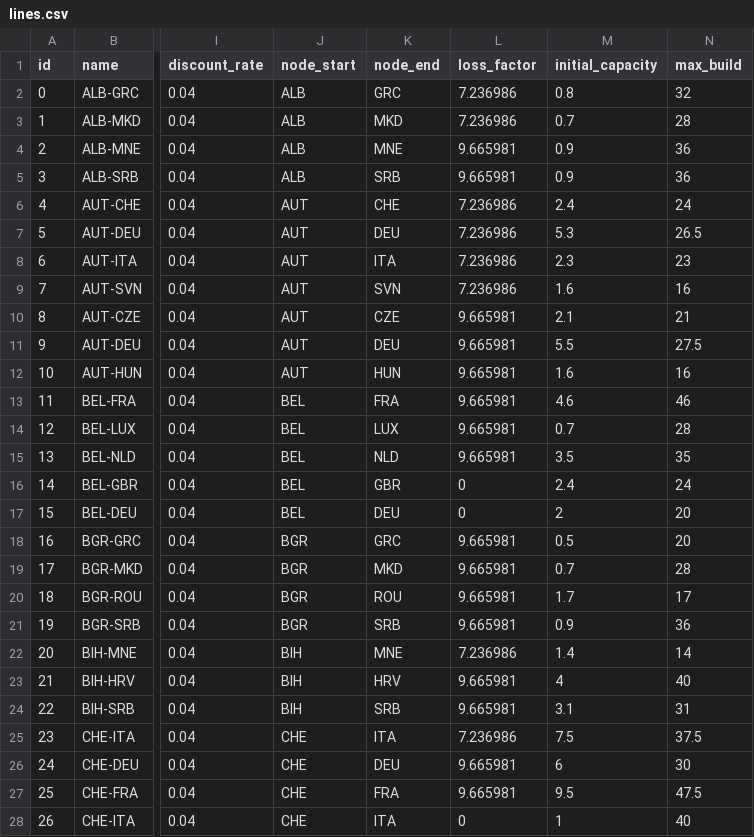
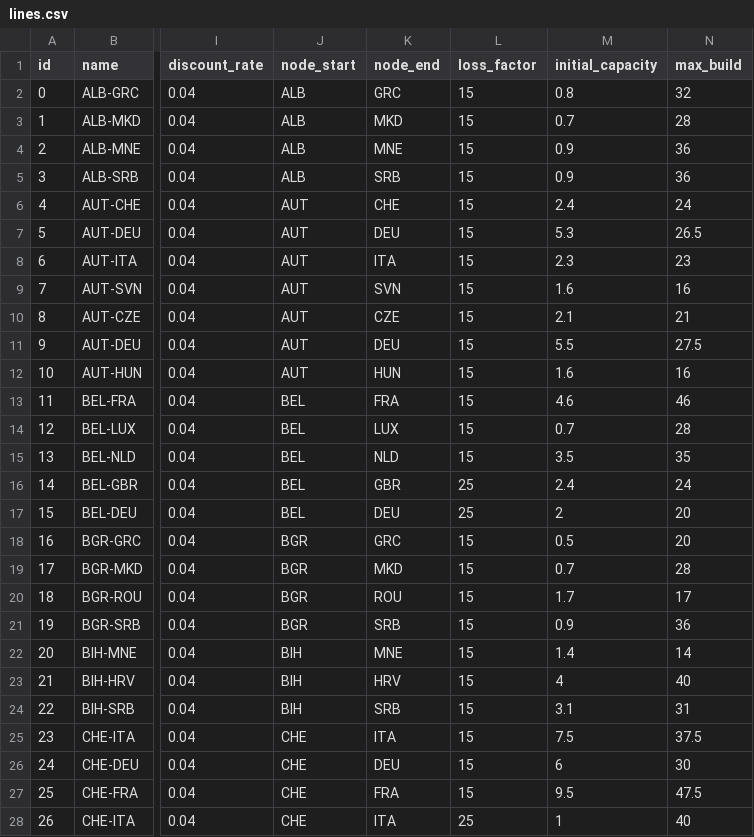
Before and after one commit to HThawley/FIRMEurope, a CSV file: inputs/config/lines.csv, drawn as a sheet; only a part is shown, gaps mark what is left out; the diff covers the shown part only; the diff names each change by its address in the sheet, - before the commit and + after, or states it on an @@ line.

```diff
--- a/inputs/config/lines.csv
+++ b/inputs/config/lines.csv
-L2:L3 (loss_factor): 7.236986
+L2:L3 (loss_factor): 15
-L4:L5 (loss_factor): 9.665981
+L4:L5 (loss_factor): 15
-L6:L9 (loss_factor): 7.236986
+L6:L9 (loss_factor): 15
-L10:L15 (loss_factor): 9.665981
+L10:L15 (loss_factor): 15
-L16:L17 (loss_factor): 0
+L16:L17 (loss_factor): 25
-L18:L21 (loss_factor): 9.665981
+L18:L21 (loss_factor): 15
-L22 (loss_factor): 7.236986
+L22 (loss_factor): 15
-L23:L24 (loss_factor): 9.665981
+L23:L24 (loss_factor): 15
-L25 (loss_factor): 7.236986
+L25 (loss_factor): 15
-L26:L27 (loss_factor): 9.665981
+L26:L27 (loss_factor): 15
-L28 (loss_factor): 0
+L28 (loss_factor): 25
```
Also changed, not shown: 61 edited cells elsewhere in this file, inputs/config/nodes.csv, 5 other files.
